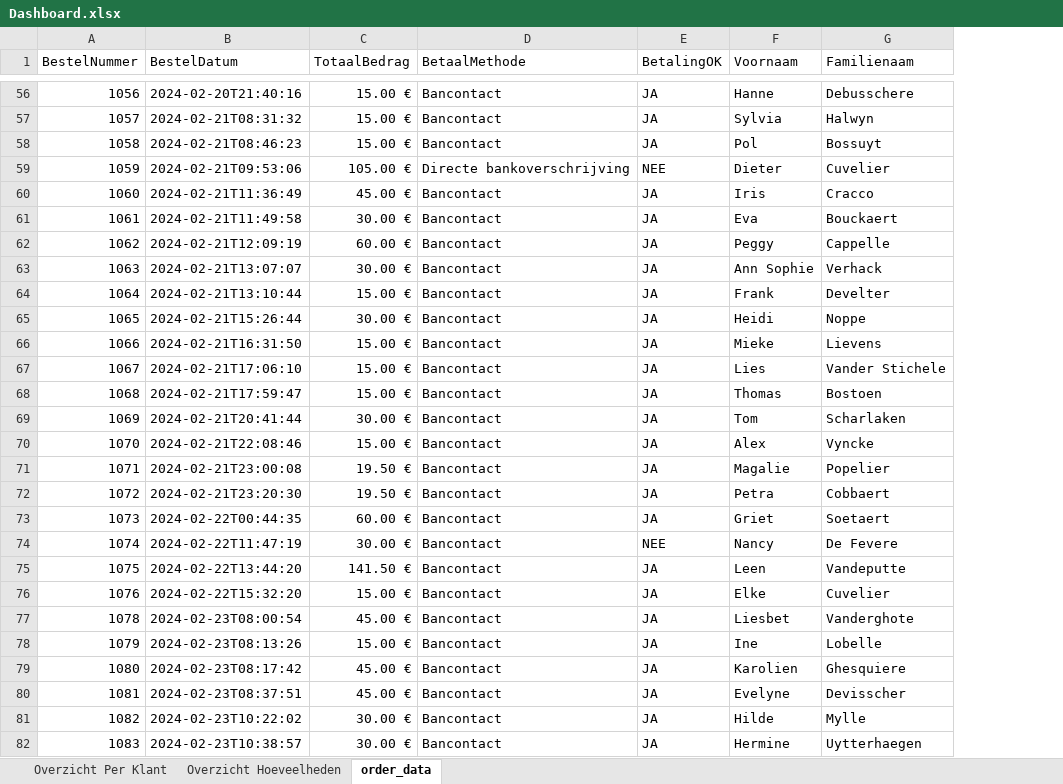
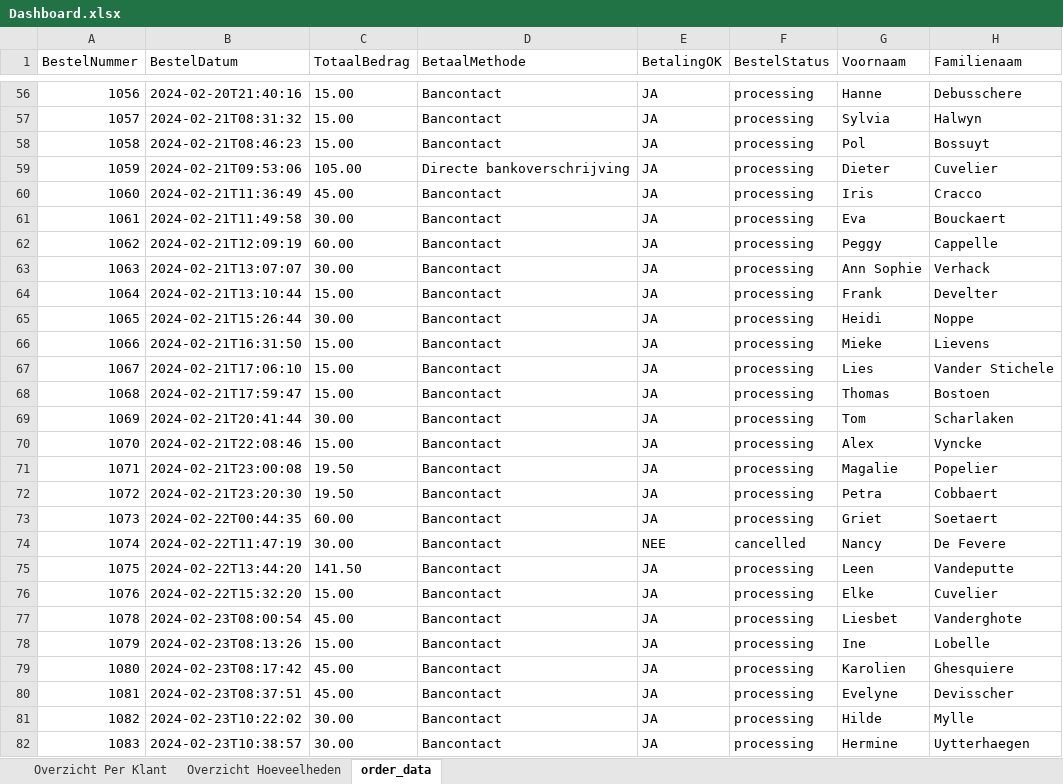
Before and after one commit to DrCasual/VoxMusicaWebshopReporting, an Excel workbook: Dashboard.xlsx, sheet order_data, drawn as a sheet; only a part is shown, gaps mark what is left out; values as stored, in another font and other column widths than the file's, no borders; table styles not drawn; the diff covers the shown part only; the diff names each change by its address in the sheet, - before the commit and + after, or states it on an @@ line.

Commit message:
added data override capabilities

```diff
--- a/Dashboard.xlsx (sheet order_data)
+++ b/Dashboard.xlsx (sheet order_data)
+column F (BestelStatus), rows 56-82: processing | processing | processing | processing | processing | processing | processing | processing | processing | processing | processing | processing | processing | processing | processing | processing | processing | processing | cancelled | processing | processing | processing | processing | processing | processing | processing | processing
-C56:C58 (TotaalBedrag): 15.00 €
+C56:C58 (TotaalBedrag): 15.00
-C59 (TotaalBedrag): 105.00 €
+C59 (TotaalBedrag): 105.00
-E59 (BetalingOK): NEE
+E59 (BetalingOK): JA
-C60 (TotaalBedrag): 45.00 €
+C60 (TotaalBedrag): 45.00
-C61 (TotaalBedrag): 30.00 €
+C61 (TotaalBedrag): 30.00
-C62 (TotaalBedrag): 60.00 €
+C62 (TotaalBedrag): 60.00
-C63 (TotaalBedrag): 30.00 €
+C63 (TotaalBedrag): 30.00
-C64 (TotaalBedrag): 15.00 €
+C64 (TotaalBedrag): 15.00
-C65 (TotaalBedrag): 30.00 €
+C65 (TotaalBedrag): 30.00
-C66:C68 (TotaalBedrag): 15.00 €
+C66:C68 (TotaalBedrag): 15.00
-C69 (TotaalBedrag): 30.00 €
+C69 (TotaalBedrag): 30.00
-C70 (TotaalBedrag): 15.00 €
+C70 (TotaalBedrag): 15.00
-C71:C72 (TotaalBedrag): 19.50 €
+C71:C72 (TotaalBedrag): 19.50
-C73 (TotaalBedrag): 60.00 €
+C73 (TotaalBedrag): 60.00
-C74 (TotaalBedrag): 30.00 €
+C74 (TotaalBedrag): 30.00
-C75 (TotaalBedrag): 141.50 €
+C75 (TotaalBedrag): 141.50
-C76 (TotaalBedrag): 15.00 €
+C76 (TotaalBedrag): 15.00
-C77 (TotaalBedrag): 45.00 €
+C77 (TotaalBedrag): 45.00
-C78 (TotaalBedrag): 15.00 €
+C78 (TotaalBedrag): 15.00
-C79:C80 (TotaalBedrag): 45.00 €
+C79:C80 (TotaalBedrag): 45.00
-C81:C82 (TotaalBedrag): 30.00 €
+C81:C82 (TotaalBedrag): 30.00
```
Also changed, not shown: 4 added rows and 66 edited cells elsewhere in this sheet, sheet Overzicht Hoeveelheden, charts or pictures, 6 other files.
